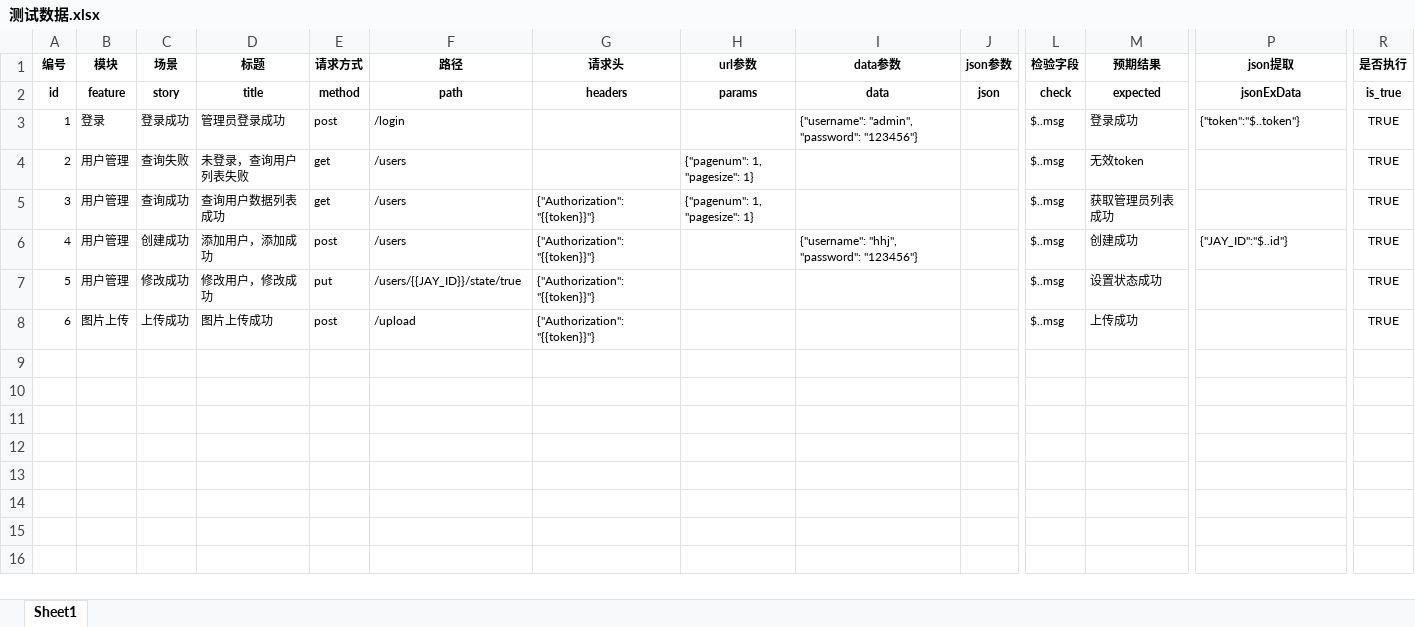
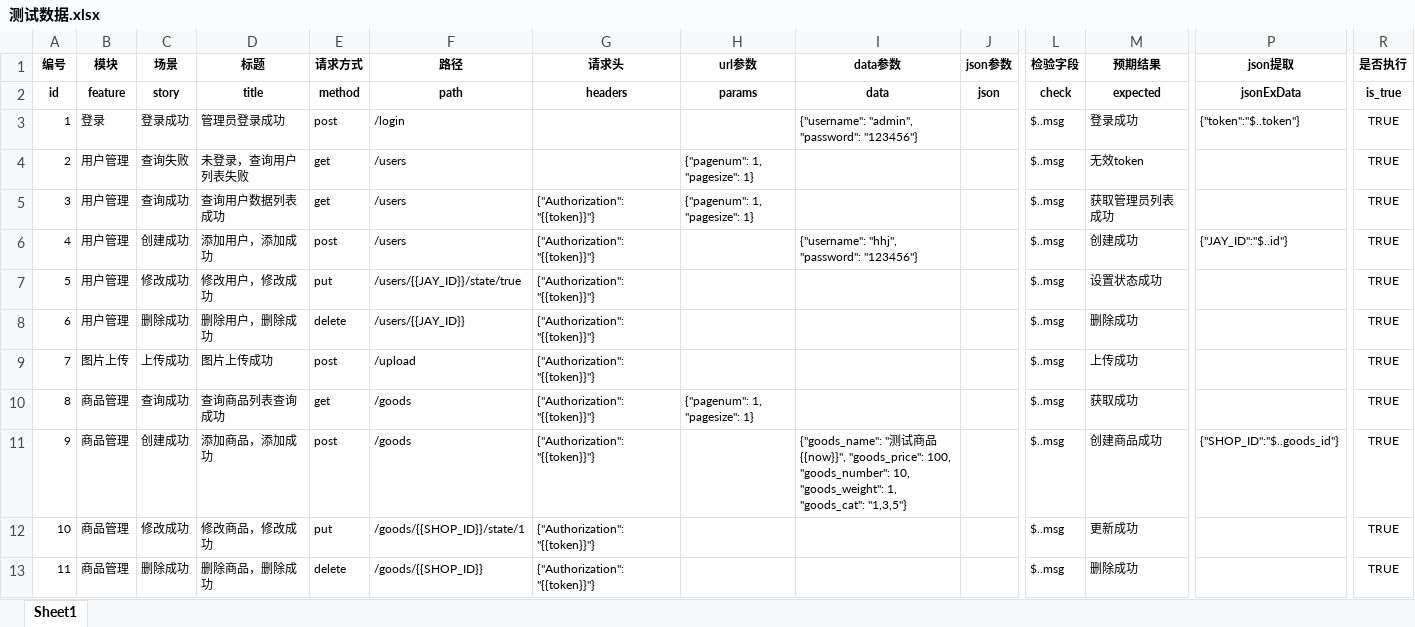
Before and after one commit to hhj1023/git, an Excel workbook: data/测试数据.xlsx, sheet Sheet1, drawn as a sheet; only a part is shown, gaps mark what is left out; values as stored, in another font and other column widths than the file's, no borders; addresses are those after the commit; rows hold the shown columns only; the diff names each change by its address in the sheet, - before the commit and + after, or states it on an @@ line.

```diff
--- a/data/测试数据.xlsx (sheet Sheet1)
+++ b/data/测试数据.xlsx (sheet Sheet1)
+row 8: 6 | 用户管理 | 删除成功 | 删除用户，删除成功 | delete | /users/{{JAY_ID}} | {"Authorization":"{{token}}"} |  |  |  | $..msg | 删除成功 |  | TRUE
@@ column A (编号) renumbered in row 9 @@
+row 10: 8 | 商品管理 | 查询成功 | 查询商品列表查询成功 | get | /goods | {"Authorization":"{{token}}"} | {"pagenum": 1, "pagesize": 1} |  |  | $..msg | 获取成功 |  | TRUE
+row 11: 9 | 商品管理 | 创建成功 | 添加商品，添加成功 | post | /goods | {"Authorization":"{{token}}"} |  | {"goods_name": "测试商品{{now}}", "goods_price": 100, "goods_number": 10, "goods_weight": 1, "goods_cat": "1,3,5"} |  | $..msg | 创建商品成功 | {"SHOP_ID":"$..goods_id"} | TRUE
+row 12: 10 | 商品管理 | 修改成功 | 修改商品，修改成功 | put | /goods/{{SHOP_ID}}/state/1 | {"Authorization":"{{token}}"} |  |  |  | $..msg | 更新成功 |  | TRUE
+row 13: 11 | 商品管理 | 删除成功 | 删除商品，删除成功 | delete | /goods/{{SHOP_ID}} | {"Authorization":"{{token}}"} |  |  |  | $..msg | 删除成功 |  | TRUE
```
Also changed, not shown: 14 other files.
